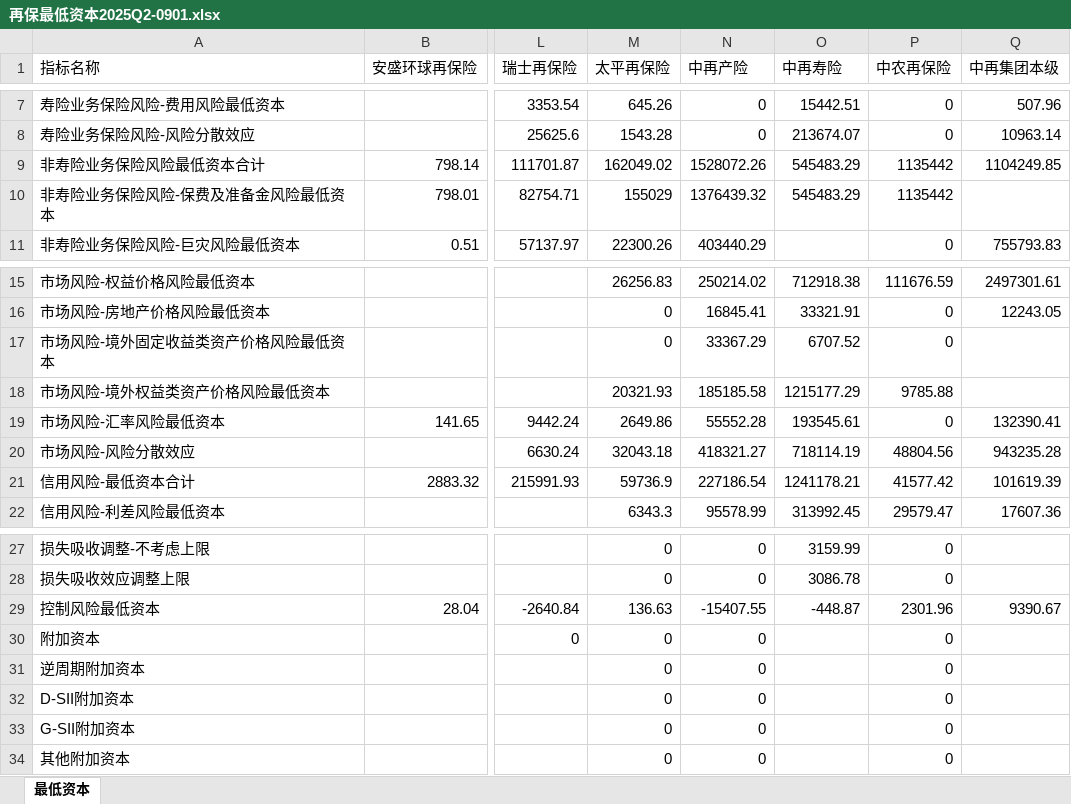
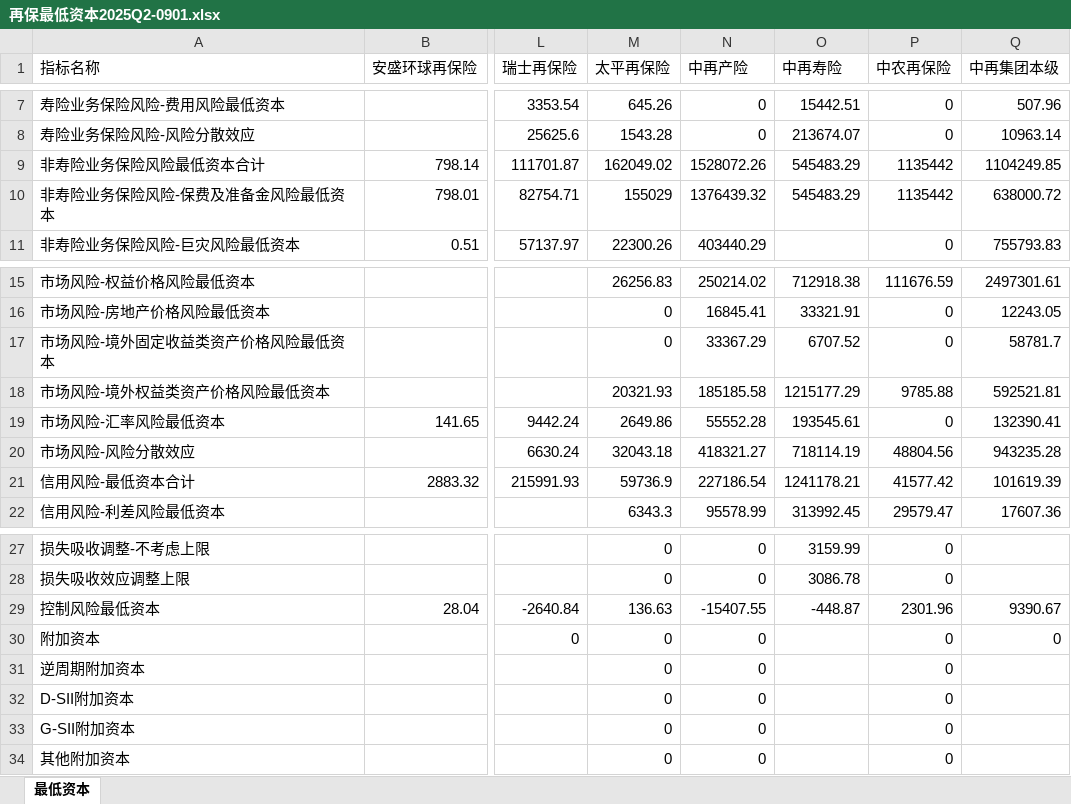
Before and after one commit to yyseles/solvency, an Excel workbook: data/再保最低资本2025Q2-0901.xlsx, sheet 最低资本, drawn as a sheet; only a part is shown, gaps mark what is left out; values as stored, in another font and other column widths than the file's, no borders; the diff names each change by its address in the sheet, - before the commit and + after, or states it on an @@ line.

Commit message:
data: upsert 2022Q1 (update_quarter.py)

```diff
--- a/data/再保最低资本2025Q2-0901.xlsx (sheet 最低资本)
+++ b/data/再保最低资本2025Q2-0901.xlsx (sheet 最低资本)
-Q10 (中再集团本级): (empty)
+Q10 (中再集团本级): 638000.72
-Q17 (中再集团本级): (empty)
+Q17 (中再集团本级): 58781.7
-Q18 (中再集团本级): (empty)
+Q18 (中再集团本级): 592521.81
-Q30 (中再集团本级): (empty)
+Q30 (中再集团本级): 0
```
Also changed, not shown: data/再保最低资本2024Q2-0901.xlsx, data/再保最低资本2024Q3-0901.xlsx, 34 other files.
